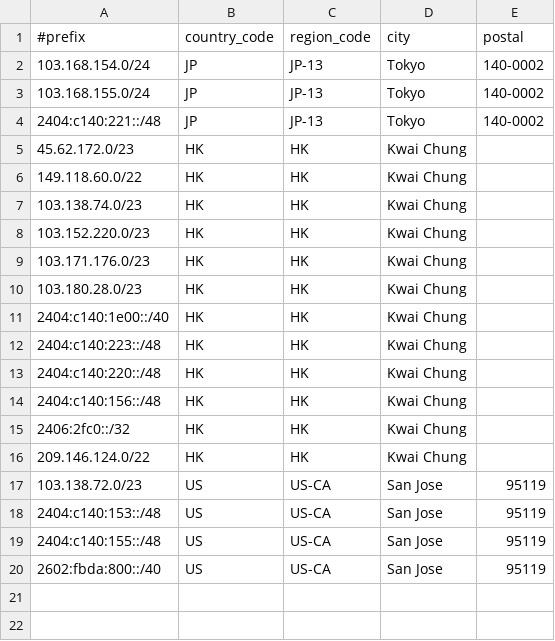
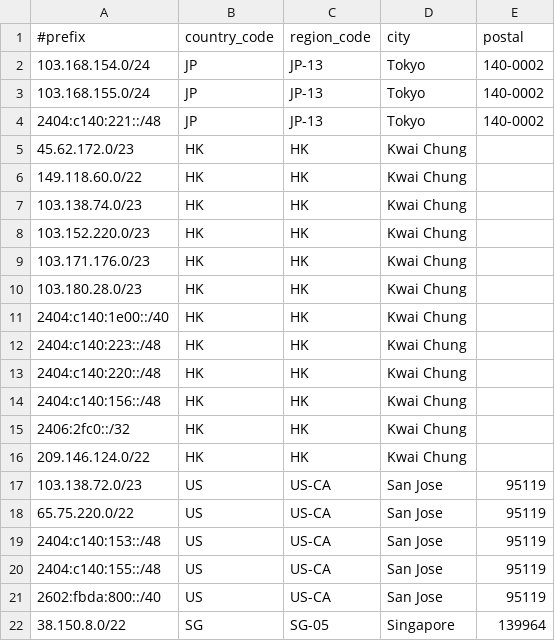
Before and after one commit to Joe-Ng-1998/AS138997-IP-Geo-Feed, a CSV file: data.csv, drawn as a sheet; the diff names each change by its address in the sheet, - before the commit and + after, or states it on an @@ line.

Commit message:
Update data.csv

```diff
--- a/data.csv
+++ b/data.csv
+row 18: 65.75.220.0/22 | US | US-CA | San Jose | 95119
+row 22: 38.150.8.0/22 | SG | SG-05 | Singapore | 139964
```
